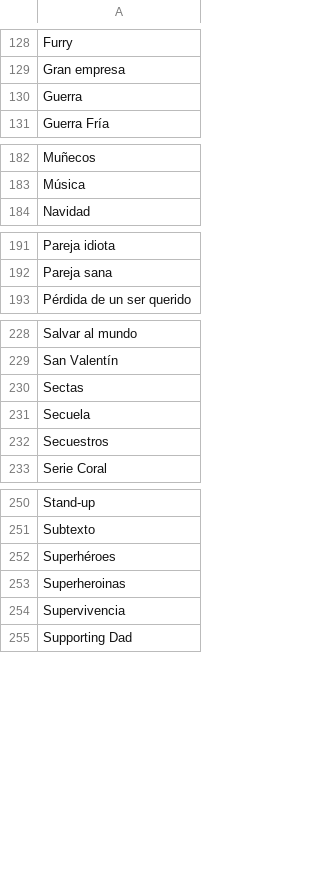
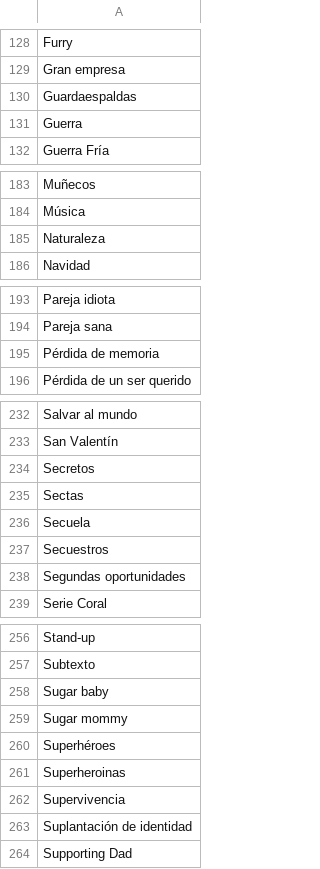
Before and after one commit to Chekerface/Safoteca, a CSV file: data/mapeos/tematicas_aceptadas.csv, drawn as a sheet; only a part is shown, gaps mark what is left out; the diff covers the shown part only; the diff names each change by its address in the sheet, - before the commit and + after, or states it on an @@ line.

```diff
--- a/data/mapeos/tematicas_aceptadas.csv
+++ b/data/mapeos/tematicas_aceptadas.csv
+row 130: Guardaespaldas
+row 185: Naturaleza
+row 195: Pérdida de memoria
+row 234: Secretos
+row 238: Segundas oportunidades
+row 258: Sugar baby
+row 259: Sugar mommy
+row 263: Suplantación de identidad
```
Also changed, not shown: 2 added rows elsewhere in this file, data/letterboxd.csv, 4 other files.
